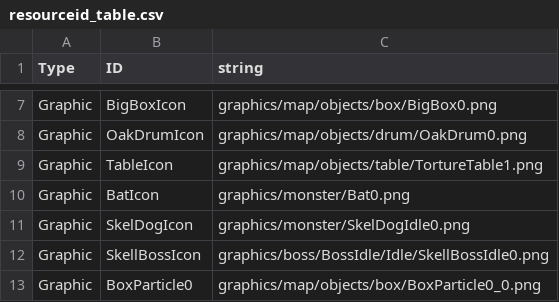
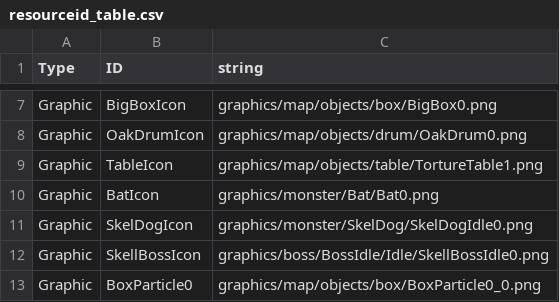
Before and after one commit to jigyu12/SFML_Team_Mockup_Project-Dungreed, a CSV file: Team_Mockup_Project-DungreedBin/tables/resourceid_table.csv, drawn as a sheet; only a part is shown, gaps mark what is left out.

```diff
--- a/Team_Mockup_Project-DungreedBin/tables/resourceid_table.csv
+++ b/Team_Mockup_Project-DungreedBin/tables/resourceid_table.csv
@@ -9,4 +9,4 @@ Type,ID,string
 "Graphic","TableIcon","graphics/map/objects/table/TortureTable1.png"
-"Graphic","BatIcon","graphics/monster/Bat0.png"
-"Graphic","SkelDogIcon","graphics/monster/SkelDogIdle0.png"
+"Graphic","BatIcon","graphics/monster/Bat/Bat0.png"
+"Graphic","SkelDogIcon","graphics/monster/SkelDog/SkelDogIdle0.png"
 "Graphic","SkellBossIcon","graphics/boss/BossIdle/Idle/SkellBossIdle0.png"
```
Also changed, not shown: 4 other files.
